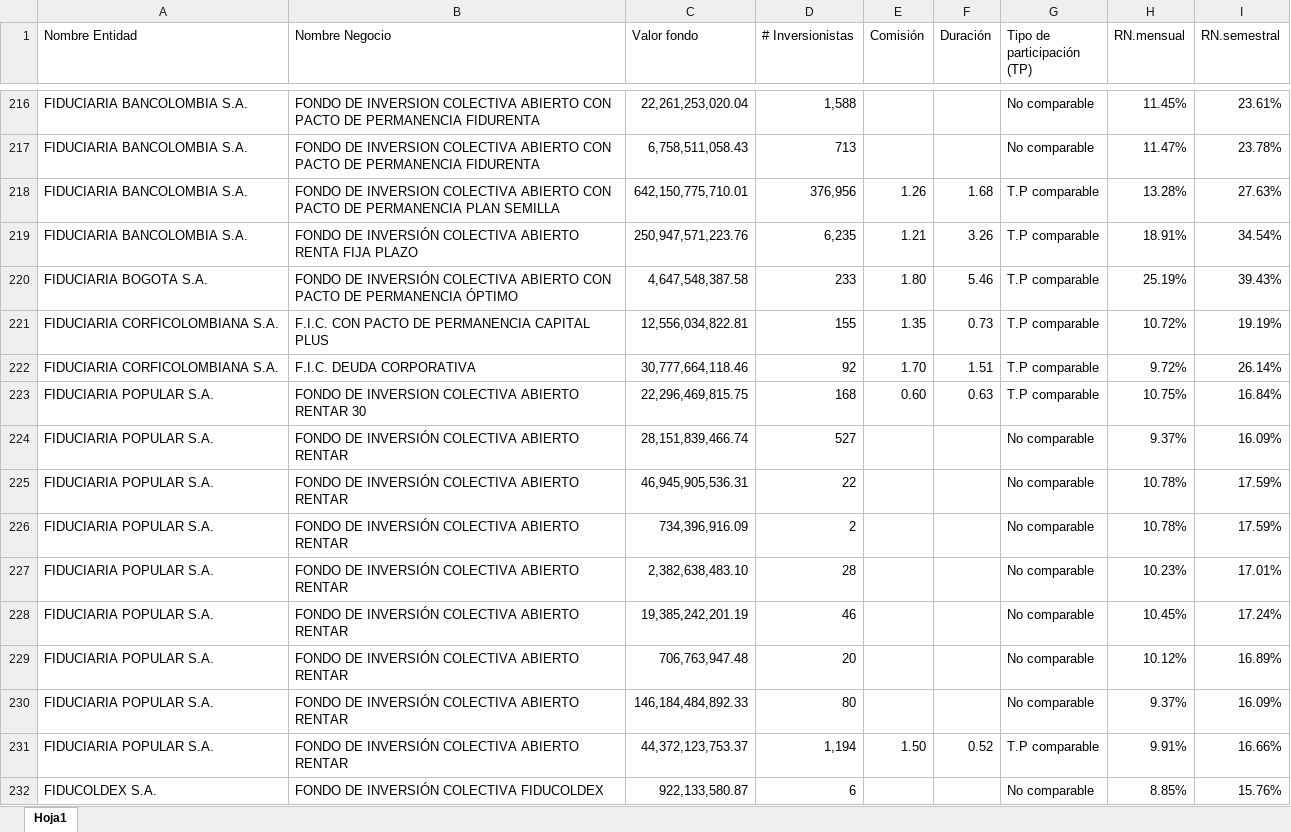
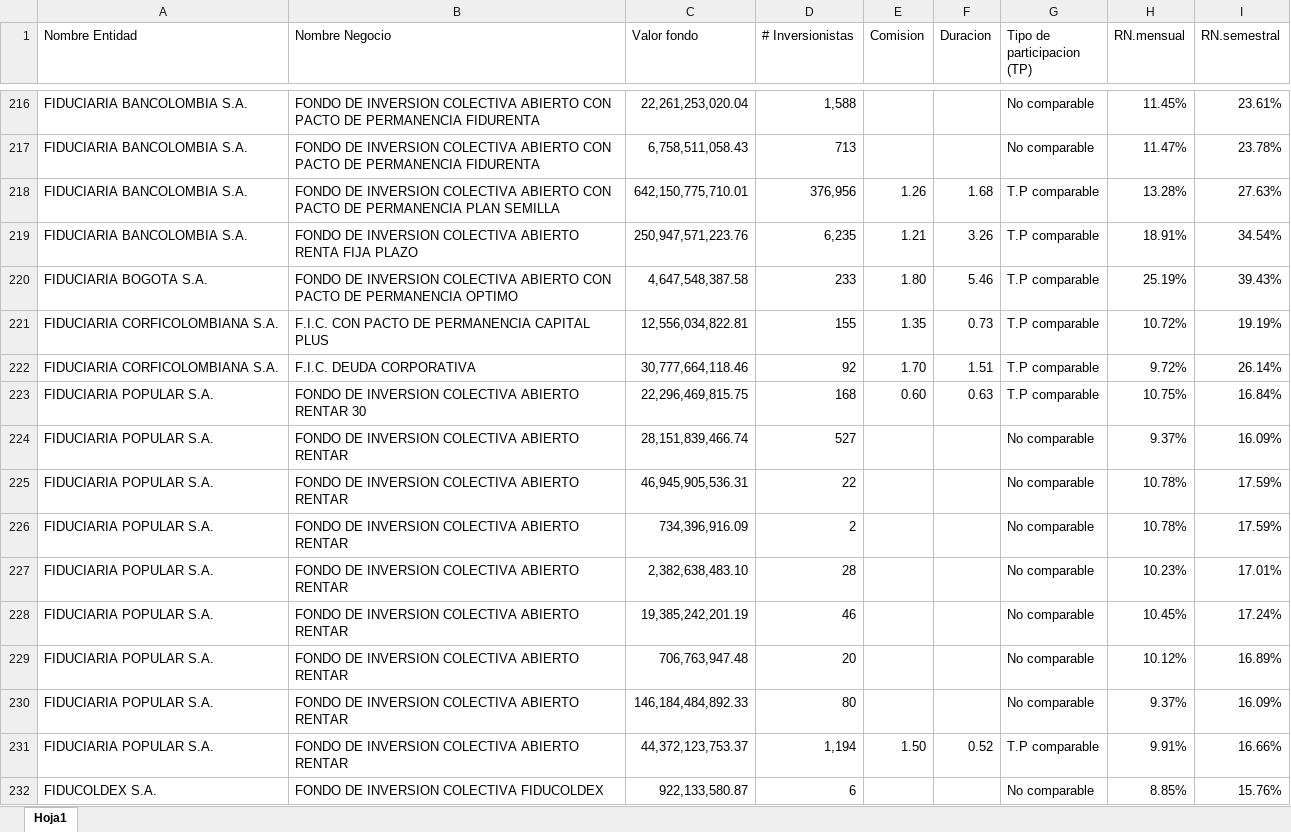
Before and after one commit to pJulianV/FICsAppStreamLit, an Excel workbook: InformeFICs.xlsx, sheet Hoja1, drawn as a sheet; only a part is shown, gaps mark what is left out; values as stored, in another font and other column widths than the file's, no borders; conditional formats not drawn; the diff covers the shown part only; the diff names each change by its address in the sheet, - before the commit and + after, or states it on an @@ line.

```diff
--- a/InformeFICs.xlsx (sheet Hoja1)
+++ b/InformeFICs.xlsx (sheet Hoja1)
-E1: Comisión
+E1: Comision
-F1: Duración
+F1: Duracion
-G1: Tipo de participación (TP)
+G1: Tipo de participacion (TP)
-B219 (Nombre Negocio): FONDO DE INVERSIÓN COLECTIVA ABIERTO…
+B219 (Nombre Negocio): FONDO DE INVERSION COLECTIVA ABIERTO…
-B220 (Nombre Negocio): FONDO DE INVERSIÓN COLECTIVA ABIERTO CON PACTO DE PERMANENCIA ÓPTIMO
+B220 (Nombre Negocio): FONDO DE INVERSION COLECTIVA ABIERTO CON PACTO DE PERMANENCIA OPTIMO
-B224:B231 (Nombre Negocio): FONDO DE INVERSIÓN COLECTIVA ABIERTO RENTAR
+B224:B231 (Nombre Negocio): FONDO DE INVERSION COLECTIVA ABIERTO RENTAR
-B232 (Nombre Negocio): FONDO DE INVERSIÓN COLECTIVA FIDUCOLDEX
+B232 (Nombre Negocio): FONDO DE INVERSION COLECTIVA FIDUCOLDEX
```
Also changed, not shown: 121 edited cells elsewhere in this sheet, 4 other files.
